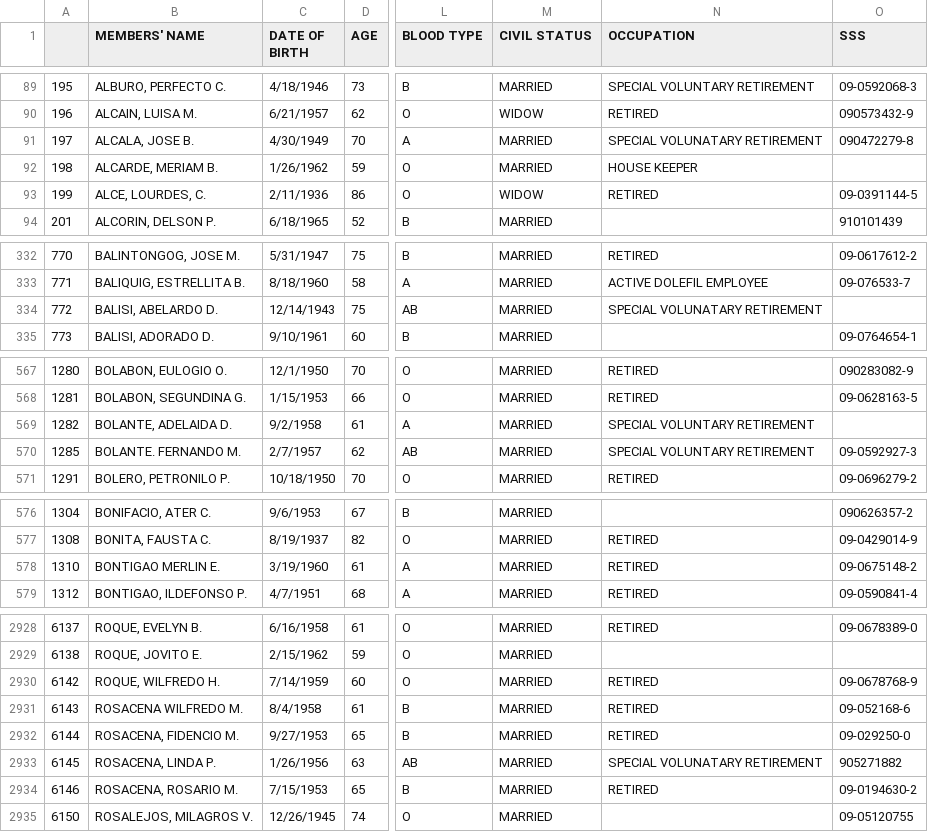
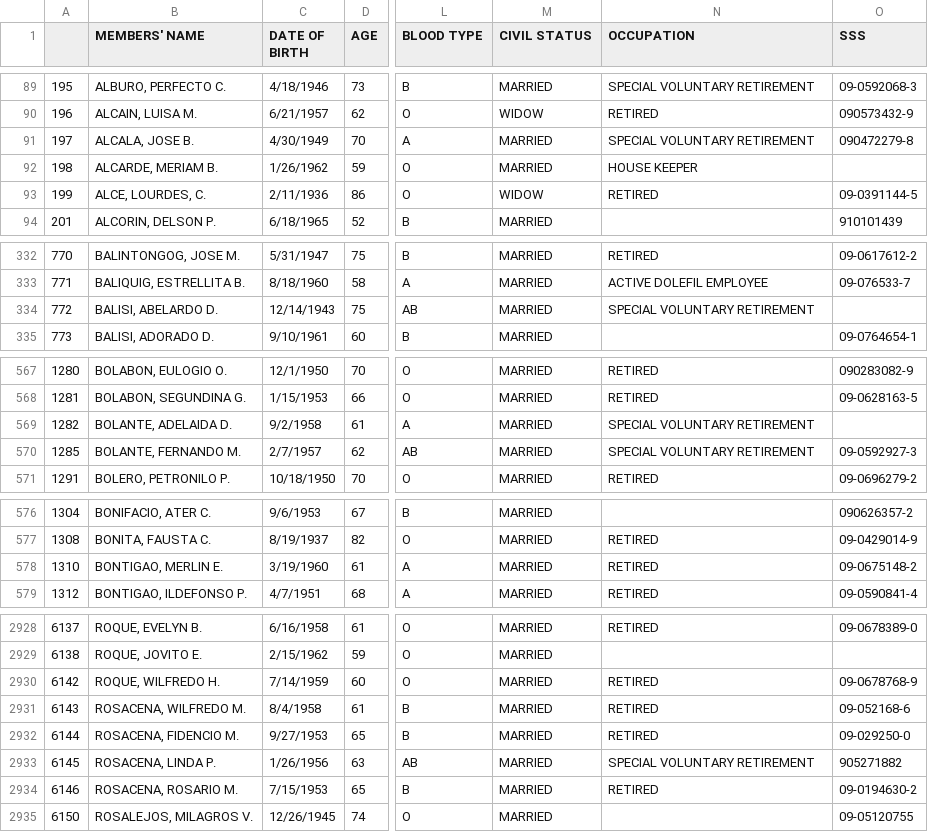
Before and after one commit to oxytoxin/darbc, a CSV file: storage/csv/original-members-csv.csv, drawn as a sheet; only a part is shown, gaps mark what is left out; the diff covers the shown part only; the diff names each change by its address in the sheet, - before the commit and + after, or states it on an @@ line.

Commit message:
seed original members

```diff
--- a/storage/csv/original-members-csv.csv
+++ b/storage/csv/original-members-csv.csv
-N91 (OCCUPATION): SPECIAL VOLUNATARY RETIREMENT
+N91 (OCCUPATION): SPECIAL VOLUNTARY RETIREMENT
-N334 (OCCUPATION): SPECIAL VOLUNATARY RETIREMENT
+N334 (OCCUPATION): SPECIAL VOLUNTARY RETIREMENT
-B570 (MEMBERS' NAME): BOLANTE. FERNANDO M.
+B570 (MEMBERS' NAME): BOLANTE, FERNANDO M.
-B578 (MEMBERS' NAME): BONTIGAO MERLIN E.
+B578 (MEMBERS' NAME): BONTIGAO, MERLIN E.
-B2931 (MEMBERS' NAME): ROSACENA WILFREDO M.
+B2931 (MEMBERS' NAME): ROSACENA, WILFREDO M.
-N2933 (OCCUPATION): SPECIAL VOLUNATARY RETIREMENT
+N2933 (OCCUPATION): SPECIAL VOLUNTARY RETIREMENT
```
Also changed, not shown: 36 edited cells elsewhere in this file, 13 other files.
